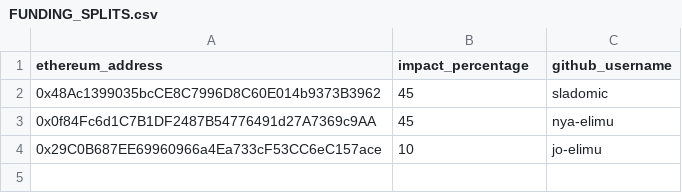
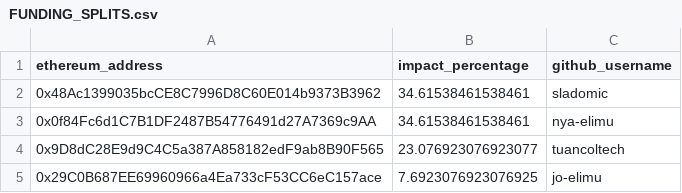
Before and after one commit to elimu-ai/web3-wiki, a CSV file: funding-splits-engineering/github_handwriting-numbers/FUNDING_SPLITS.csv, drawn as a sheet.

Commit message:
chore(github-contributors): impact percentages, nightly build

```diff
--- a/funding-splits-engineering/github_handwriting-numbers/FUNDING_SPLITS.csv
+++ b/funding-splits-engineering/github_handwriting-numbers/FUNDING_SPLITS.csv
@@ -1,4 +1,5 @@
 ethereum_address,impact_percentage,github_username
-0x48Ac1399035bcCE8C7996D8C60E014b9373B3962,45,sladomic
-0x0f84Fc6d1C7B1DF2487B54776491d27A7369c9AA,45,nya-elimu
-0x29C0B687EE69960966a4Ea733cF53CC6eC157ace,10,jo-elimu
+0x48Ac1399035bcCE8C7996D8C60E014b9373B3962,34.61538461538461,sladomic
+0x0f84Fc6d1C7B1DF2487B54776491d27A7369c9AA,34.61538461538461,nya-elimu
+0x9D8dC28E9d9C4C5a387A858182edF9ab8B90F565,23.076923076923077,tuancoltech
+0x29C0B687EE69960966a4Ea733cF53CC6eC157ace,7.6923076923076925,jo-elimu
```
Also changed, not shown: funding-splits-distribution/github_appstore/FUNDING_SPLITS.csv, funding-splits-engineering/github_chat/FUNDING_SPLITS.csv, 3 other files.
